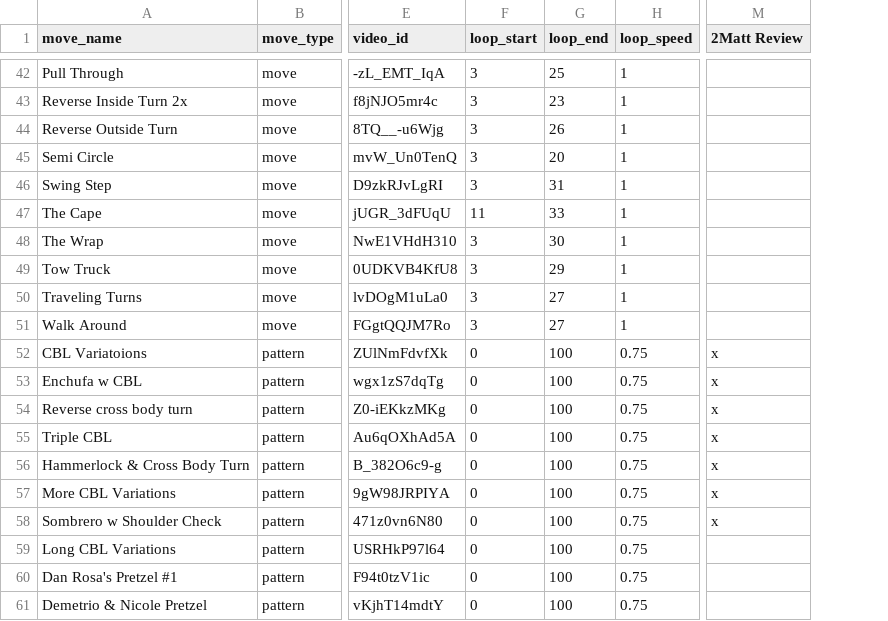
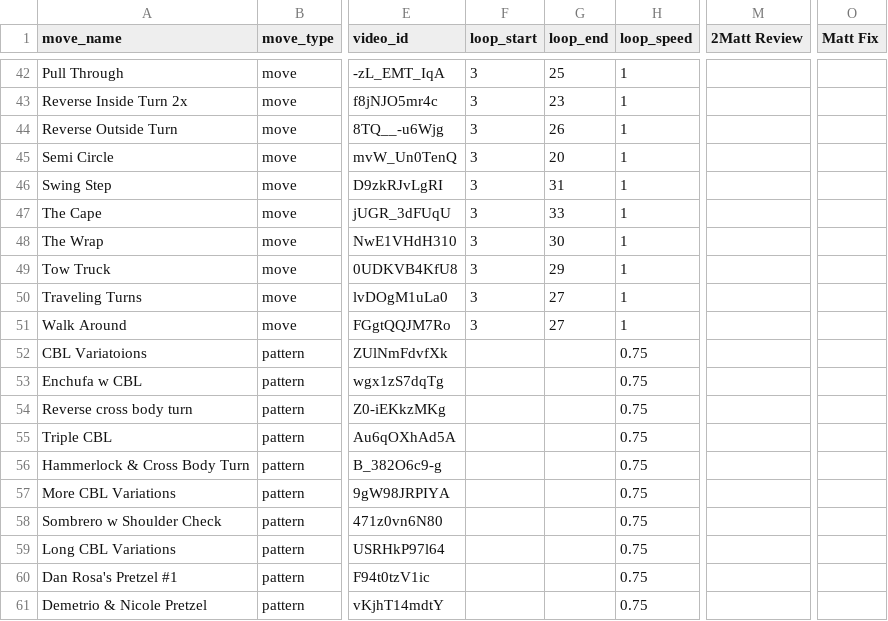
Before and after one commit to cyneta/dance-moves, a CSV file: dance-moves-loop-app/data/salsa_moves.csv, drawn as a sheet; only a part is shown, gaps mark what is left out; the diff covers the shown part only; the diff names each change by its address in the sheet, - before the commit and + after, or states it on an @@ line.

```diff
--- a/dance-moves-loop-app/data/salsa_moves.csv
+++ b/dance-moves-loop-app/data/salsa_moves.csv
+column O (Matt Fix), empty
-F47 (loop_start): 11
+F47 (loop_start): 3
-F52:F61 (loop_start): 0
+F52:F61 (loop_start): (empty)
-G52:G61 (loop_end): 100
+G52:G61 (loop_end): (empty)
-M52:M58 (2Matt Review): x
+M52:M58 (2Matt Review): (empty)
```
Also changed, not shown: 23 edited cells elsewhere in this file, dance-moves-loop-app/data/bachata_moves.csv, 1 other file.
